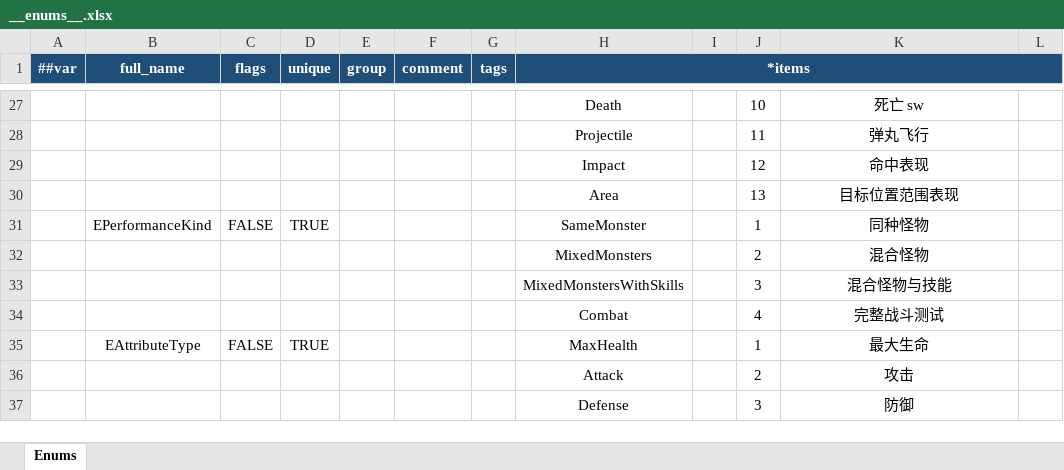
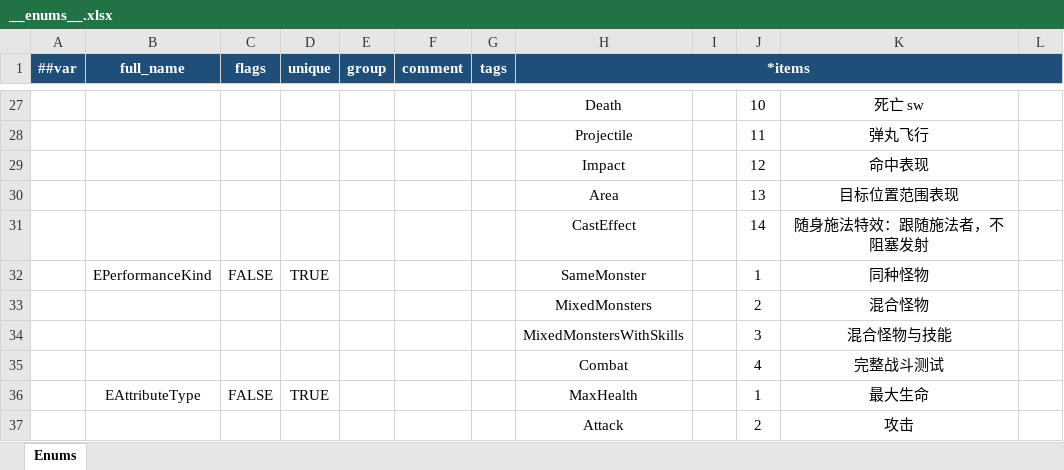
Before and after one commit to conan2046/Roguelike, an Excel workbook: Config/Datas/__enums__.xlsx, sheet Enums, drawn as a sheet; only a part is shown, gaps mark what is left out; the shorter side is filled out with more unchanged rows; values as stored, in another font and other column widths than the file's, no borders; the diff names each change by its address in the sheet, - before the commit and + after, or states it on an @@ line.

```diff
--- a/Config/Datas/__enums__.xlsx (sheet Enums)
+++ b/Config/Datas/__enums__.xlsx (sheet Enums)
+row 31:  |  |  |  |  |  |  | CastEffect |  | 14 | 随身施法特效：跟随施法者，不阻塞发射
```
Also changed, not shown: Config/Datas/Tables/d_动画片段_AnimationClipConfig.xlsx, Config/Datas/Tables/j_技能_SkillConfig.xlsx, 27 other files.
